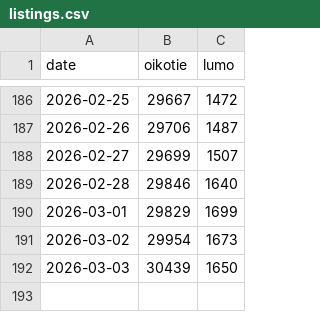
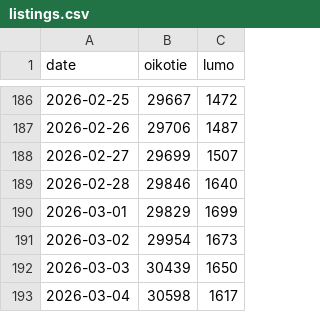
Before and after one commit to ossiter/Kojamo, a CSV file: data/listings.csv, drawn as a sheet; only a part is shown, gaps mark what is left out; the diff names each change by its address in the sheet, - before the commit and + after, or states it on an @@ line.

```diff
--- a/data/listings.csv
+++ b/data/listings.csv
+row 193: 2026-03-04 | 30598 | 1617
```
